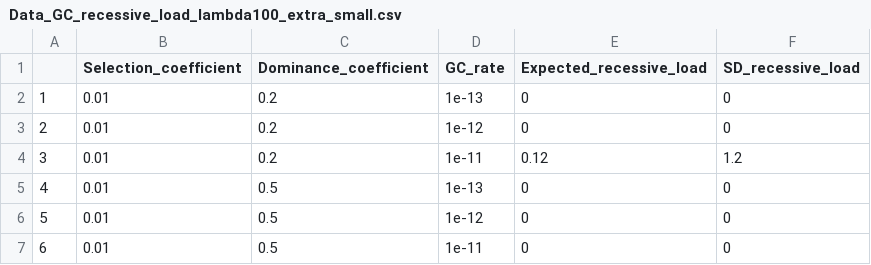
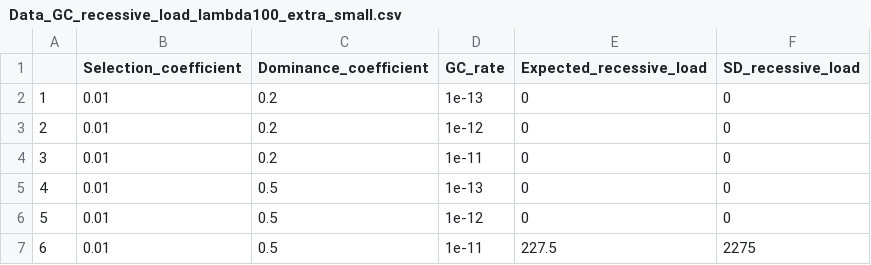
Before and after one commit to dominik-kopcak/SelfClonGC, a CSV file: 2_Cloning_with_gene_conversion/2_constant_sh/lambda_100/Data_GC_recessive_load_lambda100_extra_small.csv, drawn as a sheet.

```diff
--- a/2_Cloning_with_gene_conversion/2_constant_sh/lambda_100/Data_GC_recessive_load_lambda100_extra_small.csv
+++ b/2_Cloning_with_gene_conversion/2_constant_sh/lambda_100/Data_GC_recessive_load_lambda100_extra_small.csv
@@ -3,5 +3,5 @@
 "2",0.01,0.2,1e-12,0,0
-"3",0.01,0.2,1e-11,0.12,1.2
+"3",0.01,0.2,1e-11,0,0
 "4",0.01,0.5,1e-13,0,0
 "5",0.01,0.5,1e-12,0,0
-"6",0.01,0.5,1e-11,0,0
+"6",0.01,0.5,1e-11,227.5,2275
```
Also changed, not shown: 2_Cloning_with_gene_conversion/2_constant_sh/lambda_100/Data_GC_additive_load_lambda100_extra_small.csv, 2_Cloning_with_gene_conversion/2_constant_sh/lambda_100/Data_GC_fixed_mutations_lambda100_extra_small.csv, 7 other files.
